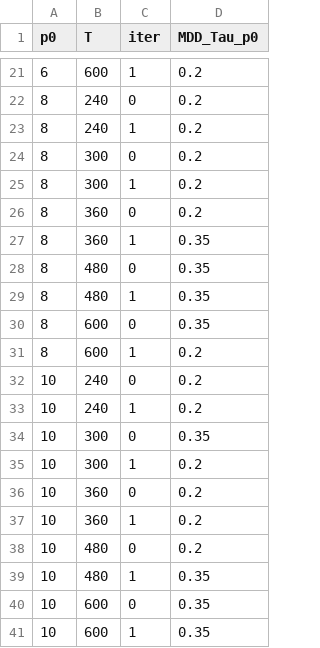
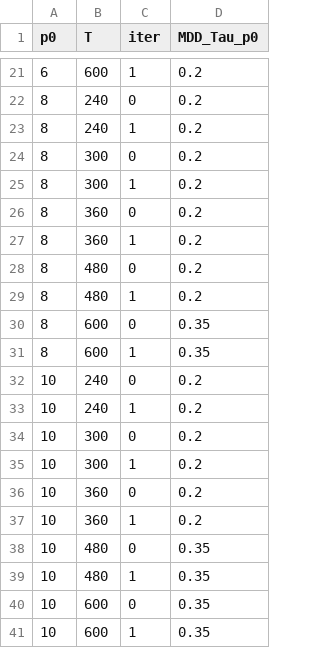
Before and after one commit to FerdinandLos/Monte-Carlo-Coding, a CSV file: Kilian and Murphy (2014)/Results/Master_Raw_MDD_Tau_p0_iters2_draws3.csv, drawn as a sheet; only a part is shown, gaps mark what is left out.

```diff
--- a/Kilian and Murphy (2014)/Results/Master_Raw_MDD_Tau_p0_iters2_draws3.csv
+++ b/Kilian and Murphy (2014)/Results/Master_Raw_MDD_Tau_p0_iters2_draws3.csv
@@ -26,10 +26,10 @@ p0,T,iter,MDD_Tau_p0
 8,360,0,0.2
-8,360,1,0.35
-8,480,0,0.35
-8,480,1,0.35
+8,360,1,0.2
+8,480,0,0.2
+8,480,1,0.2
 8,600,0,0.35
-8,600,1,0.2
+8,600,1,0.35
 10,240,0,0.2
 10,240,1,0.2
-10,300,0,0.35
+10,300,0,0.2
 10,300,1,0.2
@@ -37,3 +37,3 @@ p0,T,iter,MDD_Tau_p0
 10,360,1,0.2
-10,480,0,0.2
+10,480,0,0.35
 10,480,1,0.35
```
Also changed, not shown: Kilian and Murphy (2014)/Results/Master_BMA_Weights_iters2_draws3.csv, Kilian and Murphy (2014)/Results/Master_Final_SVAR_Comparison_iters2_draws3.csv, 53 other files.
